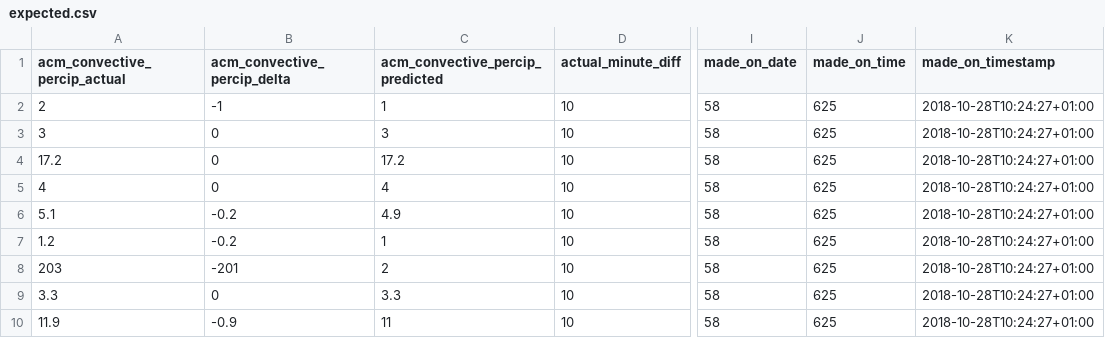
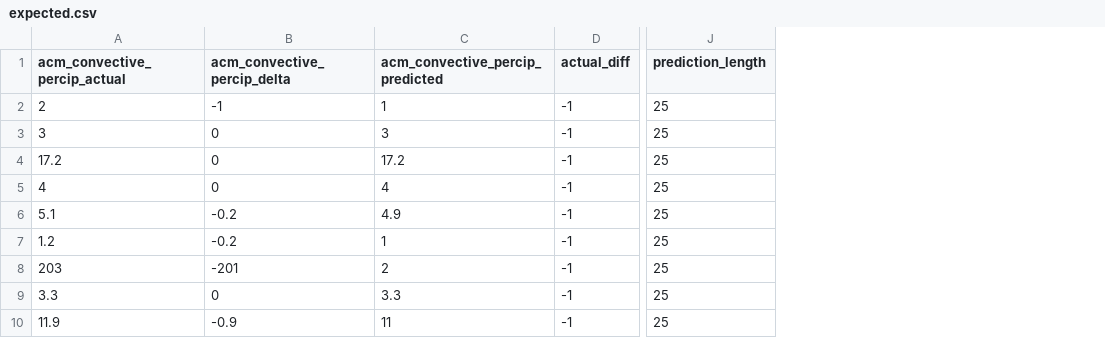
Before and after one commit to pgesek/ksgmet-transformer, a CSV file: spec/test-files/parser-test/expected.csv, drawn as a sheet; only a part is shown, gaps mark what is left out; removed rows and columns are numbered as before the commit, all else as after; the diff names each change by its address in the sheet, - before the commit and + after, or states it on an @@ line.

Commit message:
Update parsing to handle new, already sorted data

```diff
--- a/spec/test-files/parser-test/expected.csv
+++ b/spec/test-files/parser-test/expected.csv
-column D (actual_minute_diff), rows 2-10: all 10
+column D (actual_diff), rows 2-10: all -1
-column I (made_on_date), rows 2-10: all 58
-column J (made_on_time), rows 2-10: all 625
-column K (made_on_timestamp), rows 2-10: all 2018-10-28T10:24:27+01:00
+column J (prediction_length), rows 2-10: all 25
```
Also changed, not shown: 14 other files.
